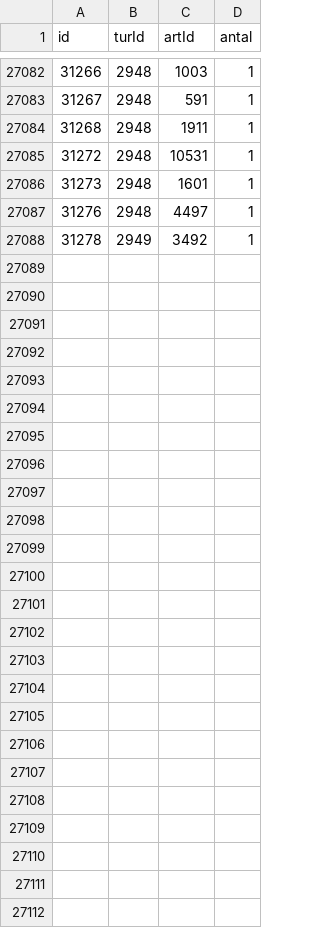
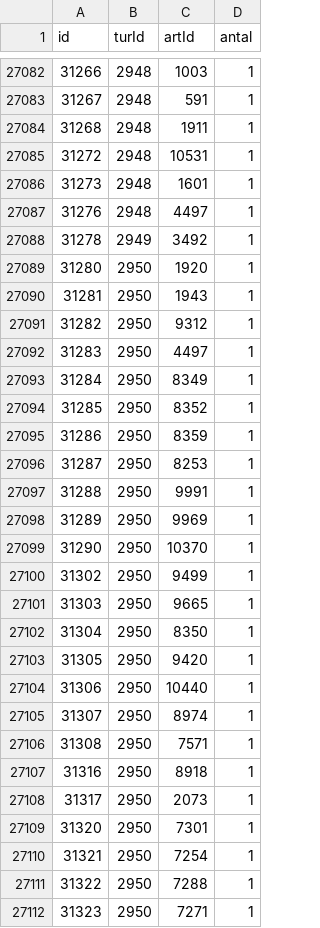
Before and after one commit to carapace-tech/nhsfugle, a CSV file: tblObservation.csv, drawn as a sheet; only a part is shown, gaps mark what is left out; the diff names each change by its address in the sheet, - before the commit and + after, or states it on an @@ line.

```diff
--- a/tblObservation.csv
+++ b/tblObservation.csv
+row 27089: 31280 | 2950 | 1920 | 1
+row 27090: 31281 | 2950 | 1943 | 1
+row 27091: 31282 | 2950 | 9312 | 1
+row 27092: 31283 | 2950 | 4497 | 1
+row 27093: 31284 | 2950 | 8349 | 1
+row 27094: 31285 | 2950 | 8352 | 1
+row 27095: 31286 | 2950 | 8359 | 1
+row 27096: 31287 | 2950 | 8253 | 1
+row 27097: 31288 | 2950 | 9991 | 1
+row 27098: 31289 | 2950 | 9969 | 1
+row 27099: 31290 | 2950 | 10370 | 1
+row 27100: 31302 | 2950 | 9499 | 1
+row 27101: 31303 | 2950 | 9665 | 1
+row 27102: 31304 | 2950 | 8350 | 1
+row 27103: 31305 | 2950 | 9420 | 1
+row 27104: 31306 | 2950 | 10440 | 1
+row 27105: 31307 | 2950 | 8974 | 1
+row 27106: 31308 | 2950 | 7571 | 1
+row 27107: 31316 | 2950 | 8918 | 1
+row 27108: 31317 | 2950 | 2073 | 1
+row 27109: 31320 | 2950 | 7301 | 1
+row 27110: 31321 | 2950 | 7254 | 1
+row 27111: 31322 | 2950 | 7288 | 1
+row 27112: 31323 | 2950 | 7271 | 1
```
Also changed, not shown: tblTur.csv.
